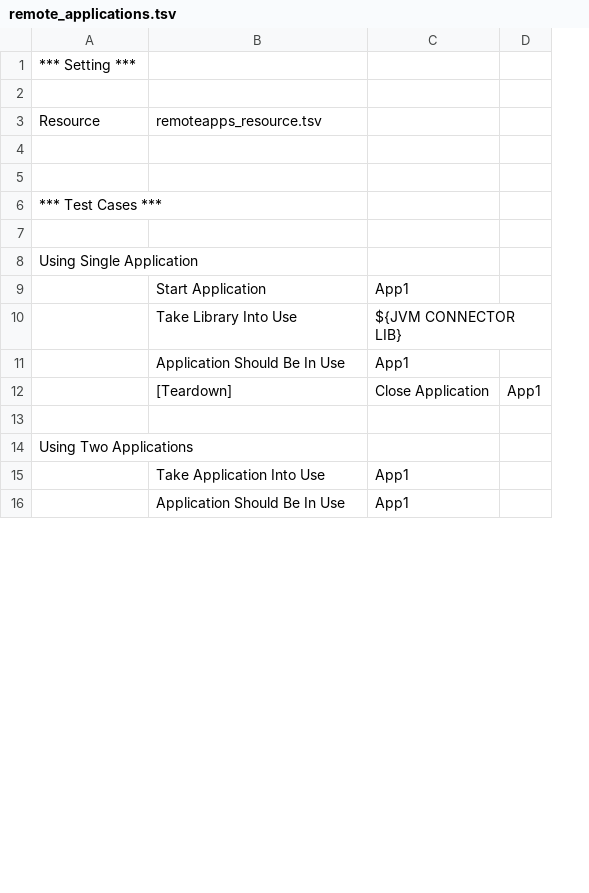
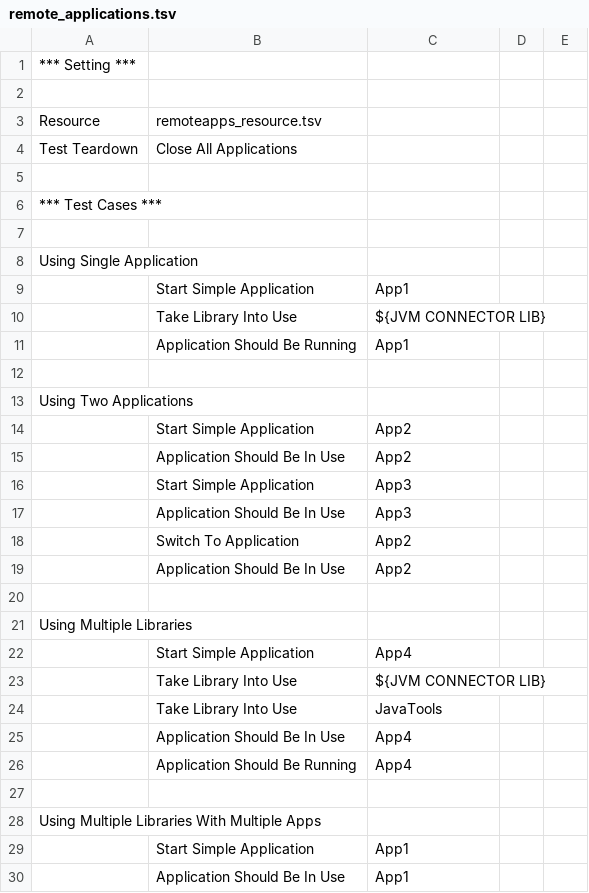
Before and after one commit to narendrabtechcse/robotframework-javatools, a TSV file: jvmconnector/trunk/robot-tests/remoteapplications/remote_applications.tsv, drawn as a sheet; only a part is shown; removed rows and columns are numbered as before the commit, all else as after; the diff covers the shown part only; the diff names each change by its address in the sheet, - before the commit and + after, or states it on an @@ line.

Commit message:
Added tests for connecting application started in previous test run and fixed and added some other tests.

```diff
--- a/jvmconnector/trunk/robot-tests/remoteapplications/remote_applications.tsv
+++ b/jvmconnector/trunk/robot-tests/remoteapplications/remote_applications.tsv
-column D, empty
+column D, empty
+column E, empty
-row 4: (empty)
+row 4: Test Teardown | Close All Applications
-B9: Start Application
+B9: Start Simple Application
-B11: Application Should Be In Use
+B11: Application Should Be Running
-row 12:  | [Teardown] | Close Application | App1
+row 14:  | Start Simple Application | App2
@@ row 36 moved to row 15: Application Should Be In Use @@
+row 16:  | Start Simple Application | App3
+row 17:  | Application Should Be In Use | App3
+row 18:  | Switch To Application | App2
+row 19:  | Application Should Be In Use | App2
+row 20: (empty)
@@ row 23 moved to row 21: Using Multiple Libraries @@
+row 22:  | Start Simple Application | App4
@@ row 25 moved to row 23: Take Library Into Use @@
@@ row 26 moved to row 24: Take Library Into Use @@
+row 25:  | Application Should Be In Use | App4
+row 26:  | Application Should Be Running | App4
+row 27: (empty)
@@ row 31 moved to row 28: Using Multiple Libraries With Multiple A… @@
-B29: Take Application Into Use
+B29: Start Simple Application
```
Also changed, not shown: 33 added rows, 14 removed rows and 5 edited cells elsewhere in this file, jvmconnector/trunk/robot-tests/remoteapplications/remoteapps_resource.tsv, jvmconnector/trunk/robot-tests/remoteapplications/webstart.tsv, 3 other files.
